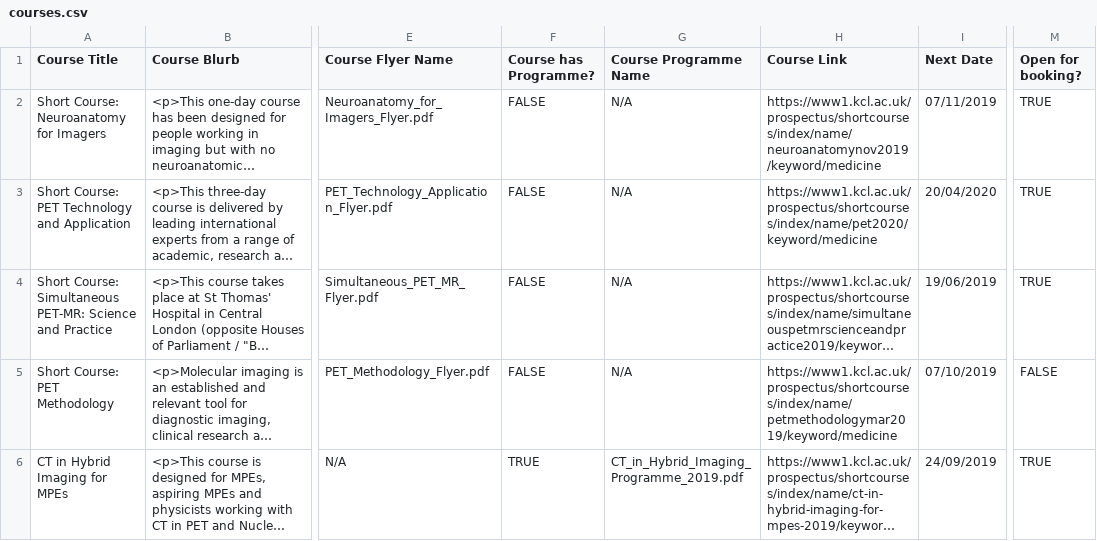
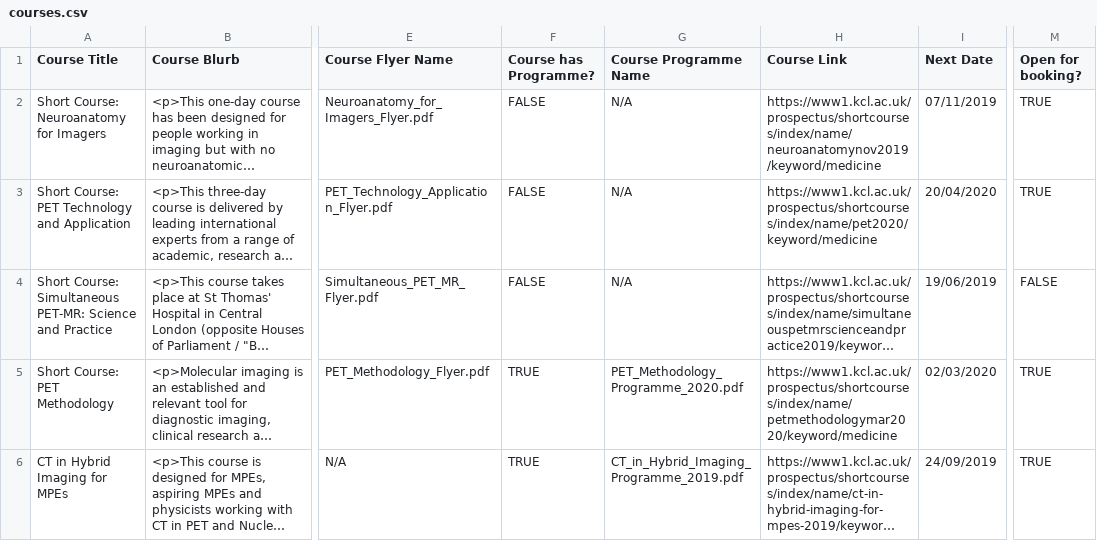
Before and after one commit to sarahmaygould/PETCentre, a CSV file: Courses/courses.csv, drawn as a sheet; only a part is shown, gaps mark what is left out; long unchanged cells end in …; the diff names each change by its address in the sheet, - before the commit and + after, or states it on an @@ line.

Commit message:
Courses update.

```diff
--- a/Courses/courses.csv
+++ b/Courses/courses.csv
-M4 (Open for booking?): TRUE
+M4 (Open for booking?): FALSE
-F5 (Course has Programme?): FALSE
+F5 (Course has Programme?): TRUE
-G5 (Course Programme Name): N/A
+G5 (Course Programme Name): PET_Methodology_Programme_2020.pdf
-H5 (Course Link): https://www1.kcl.ac.uk/prospectus/shortcourses/index/name/petmethodologymar2019/keyword/medicine
+H5 (Course Link): https://www1.kcl.ac.uk/prospectus/shortcourses/index/name/petmethodologymar2020/keyword/medicine
-I5 (Next Date): 07/10/2019
+I5 (Next Date): 02/03/2020
-M5 (Open for booking?): FALSE
+M5 (Open for booking?): TRUE
```
Also changed, not shown: 3 other files.
